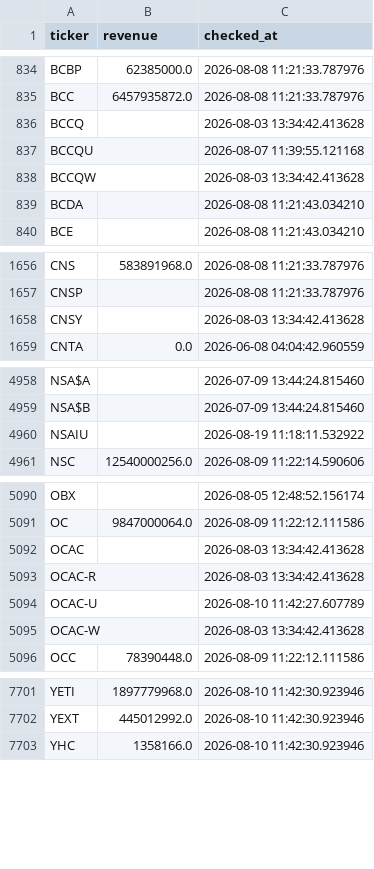
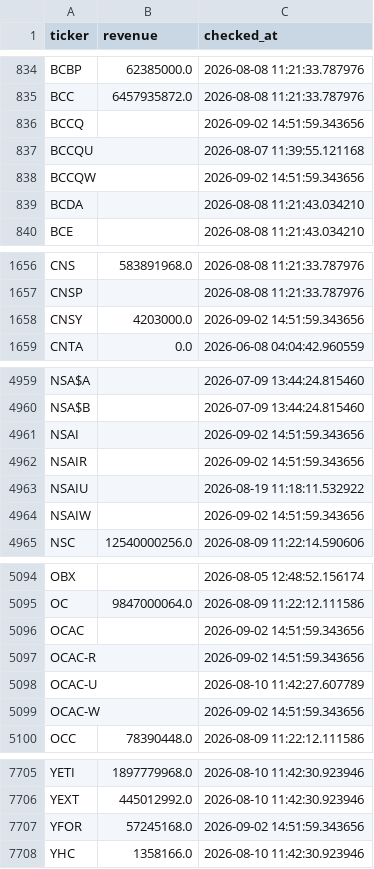
Before and after one commit to Amit33-design/Amit33-network-design, a CSV file: screener/universe_scan_state.csv, drawn as a sheet; only a part is shown, gaps mark what is left out; the diff covers the shown part only.

```diff
--- a/screener/universe_scan_state.csv
+++ b/screener/universe_scan_state.csv
@@ -835,5 +835,5 @@ BCBP,62385000.0,2026-08-08 11:21:33.787976
 BCC,6457935872.0,2026-08-08 11:21:33.787976
-BCCQ,,2026-08-03 13:34:42.413628
+BCCQ,,2026-09-02 14:51:59.343656
 BCCQU,,2026-08-07 11:39:55.121168
-BCCQW,,2026-08-03 13:34:42.413628
+BCCQW,,2026-09-02 14:51:59.343656
 BCDA,,2026-08-08 11:21:43.034210
@@ -1657,3 +1657,3 @@ CNS,583891968.0,2026-08-08 11:21:33.787976
 CNSP,,2026-08-08 11:21:33.787976
-CNSY,,2026-08-03 13:34:42.413628
+CNSY,4203000.0,2026-09-02 14:51:59.343656
 CNTA,0.0,2026-06-08 04:04:42.960559
@@ -4959,3 +4960,6 @@ NSA$A,,2026-07-09 13:44:24.815460
 NSA$B,,2026-07-09 13:44:24.815460
+NSAI,,2026-09-02 14:51:59.343656
+NSAIR,,2026-09-02 14:51:59.343656
 NSAIU,,2026-08-19 11:18:11.532922
+NSAIW,,2026-09-02 14:51:59.343656
 NSC,12540000256.0,2026-08-09 11:22:14.590606
@@ -5091,6 +5095,6 @@ OBX,,2026-08-05 12:48:52.156174
 OC,9847000064.0,2026-08-09 11:22:12.111586
-OCAC,,2026-08-03 13:34:42.413628
-OCAC-R,,2026-08-03 13:34:42.413628
+OCAC,,2026-09-02 14:51:59.343656
+OCAC-R,,2026-09-02 14:51:59.343656
 OCAC-U,,2026-08-10 11:42:27.607789
-OCAC-W,,2026-08-03 13:34:42.413628
+OCAC-W,,2026-09-02 14:51:59.343656
 OCC,78390448.0,2026-08-09 11:22:12.111586
@@ -7702,2 +7706,3 @@ YETI,1897779968.0,2026-08-10 11:42:30.923946
 YEXT,445012992.0,2026-08-10 11:42:30.923946
+YFOR,57245168.0,2026-09-02 14:51:59.343656
 YHC,1358166.0,2026-08-10 11:42:30.923946
```
Also changed, not shown: 1 added row elsewhere in this file.
